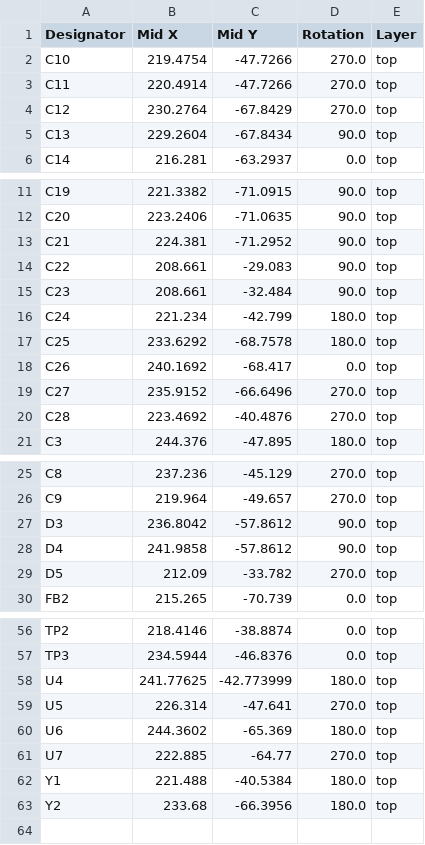
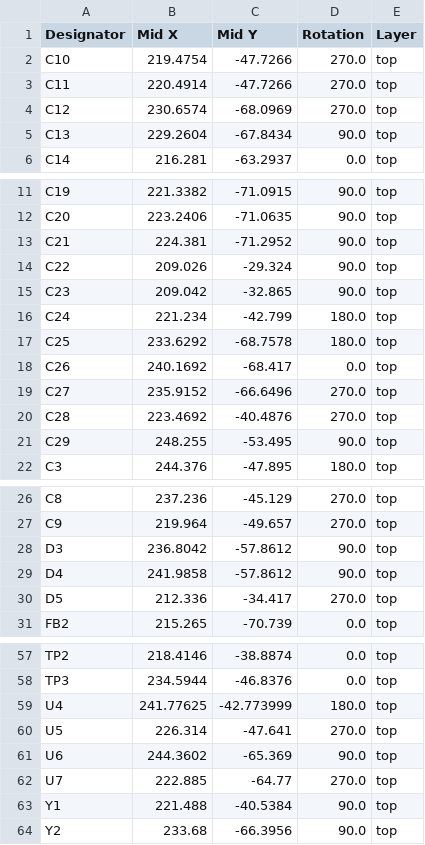
Before and after one commit to oats-center/avena-rs, a CSV file: schematics/controller/production/Controller_rev1.1_positions.csv, drawn as a sheet; only a part is shown, gaps mark what is left out; the diff covers the shown part only.

```diff
--- a/schematics/controller/production/Controller_rev1.1_positions.csv
+++ b/schematics/controller/production/Controller_rev1.1_positions.csv
@@ -3,3 +3,3 @@ C10,219.4754,-47.7266,270.0,top
 C11,220.4914,-47.7266,270.0,top
-C12,230.2764,-67.8429,270.0,top
+C12,230.6574,-68.0969,270.0,top
 C13,229.2604,-67.8434,90.0,top
@@ -13,4 +13,4 @@ C20,223.2406,-71.0635,90.0,top
 C21,224.381,-71.2952,90.0,top
-C22,208.661,-29.083,90.0,top
-C23,208.661,-32.484,90.0,top
+C22,209.026,-29.324,90.0,top
+C23,209.042,-32.865,90.0,top
 C24,221.234,-42.799,180.0,top
@@ -20,2 +20,3 @@ C27,235.9152,-66.6496,270.0,top
 C28,223.4692,-40.4876,270.0,top
+C29,248.255,-53.495,90.0,top
 C3,244.376,-47.895,180.0,top
@@ -28,3 +29,3 @@ D3,236.8042,-57.8612,90.0,top
 D4,241.9858,-57.8612,90.0,top
-D5,212.09,-33.782,270.0,top
+D5,212.336,-34.417,270.0,top
 FB2,215.265,-70.739,0.0,top
@@ -59,5 +60,5 @@ U4,241.77625,-42.773999,180.0,top
 U5,226.314,-47.641,270.0,top
-U6,244.3602,-65.369,180.0,top
+U6,244.3602,-65.369,90.0,top
 U7,222.885,-64.77,270.0,top
-Y1,221.488,-40.5384,180.0,top
-Y2,233.68,-66.3956,180.0,top
+Y1,221.488,-40.5384,90.0,top
+Y2,233.68,-66.3956,90.0,top
```
Also changed, not shown: 2 edited cells elsewhere in this file, schematics/controller/production/Controller_rev1.1_bom.csv, schematics/controller/production/Controller_rev1.1_designators.csv, 27 other files.
